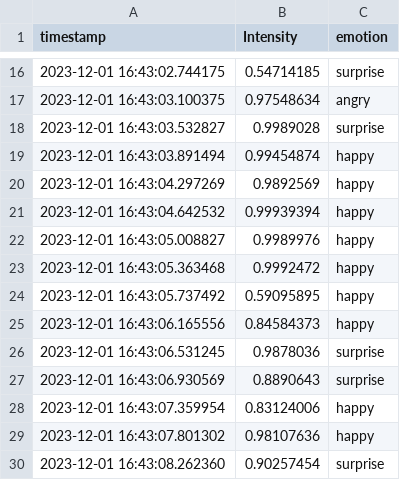
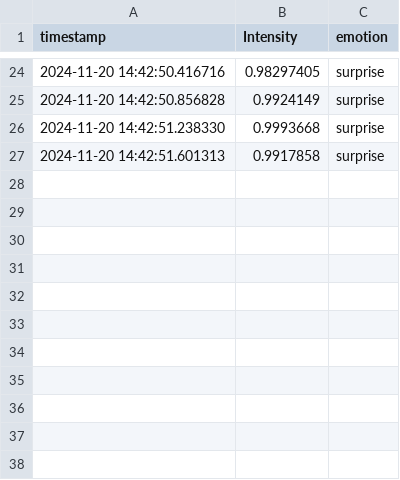
Before and after one commit to Aryan5167/backup_minor, a CSV file: emotion_detection.csv, drawn as a sheet; only a part is shown, gaps mark what is left out; the diff covers the shown part only.

```diff
--- a/emotion_detection.csv
+++ b/emotion_detection.csv
@@ -16,15 +24,4 @@ timestamp,Intensity,emotion
-2023-12-01 16:43:02.744175,0.54714185,surprise
-2023-12-01 16:43:03.100375,0.97548634,angry
-2023-12-01 16:43:03.532827,0.9989028,surprise
-2023-12-01 16:43:03.891494,0.99454874,happy
-2023-12-01 16:43:04.297269,0.9892569,happy
-2023-12-01 16:43:04.642532,0.99939394,happy
-2023-12-01 16:43:05.008827,0.9989976,happy
-2023-12-01 16:43:05.363468,0.9992472,happy
-2023-12-01 16:43:05.737492,0.59095895,happy
-2023-12-01 16:43:06.165556,0.84584373,happy
-2023-12-01 16:43:06.531245,0.9878036,surprise
-2023-12-01 16:43:06.930569,0.8890643,surprise
-2023-12-01 16:43:07.359954,0.83124006,happy
-2023-12-01 16:43:07.801302,0.98107636,happy
-2023-12-01 16:43:08.262360,0.90257454,surprise
+2024-11-20 14:42:50.416716,0.98297405,surprise
+2024-11-20 14:42:50.856828,0.9924149,surprise
+2024-11-20 14:42:51.238330,0.9993668,surprise
+2024-11-20 14:42:51.601313,0.9917858,surprise
```
Also changed, not shown: 19 added rows, 11 removed rows and 6 edited cells elsewhere in this file, 28 other files.
